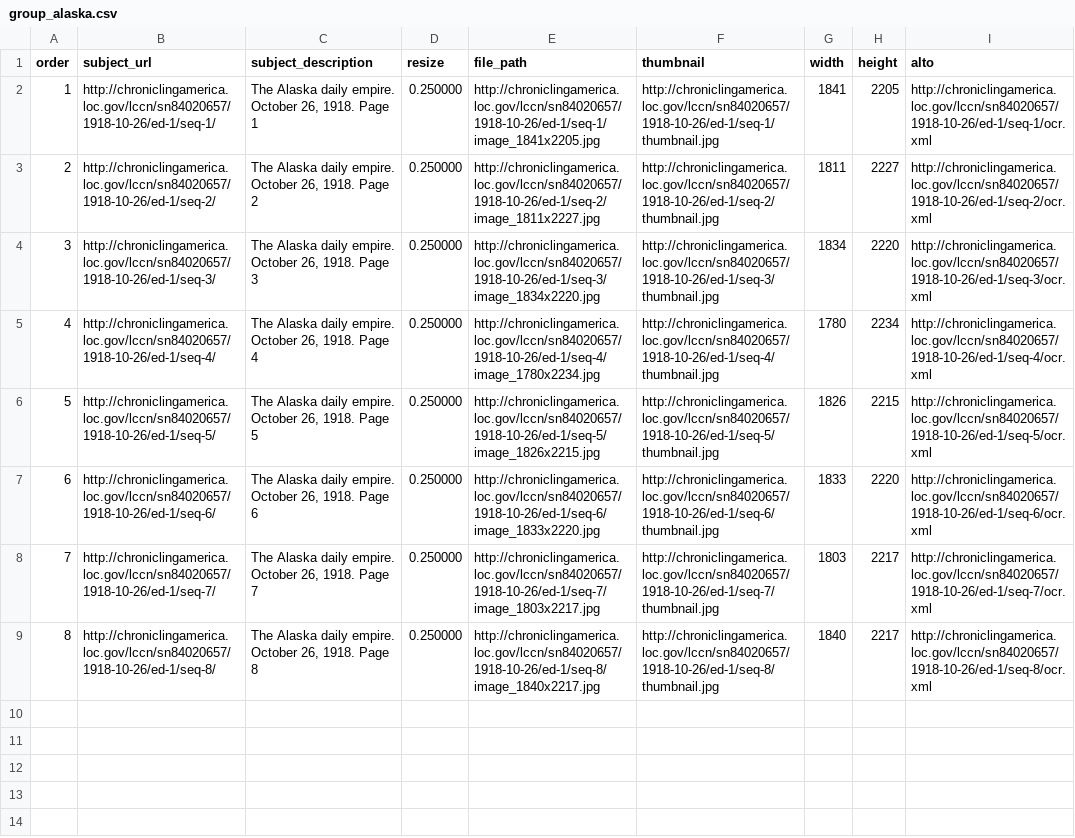
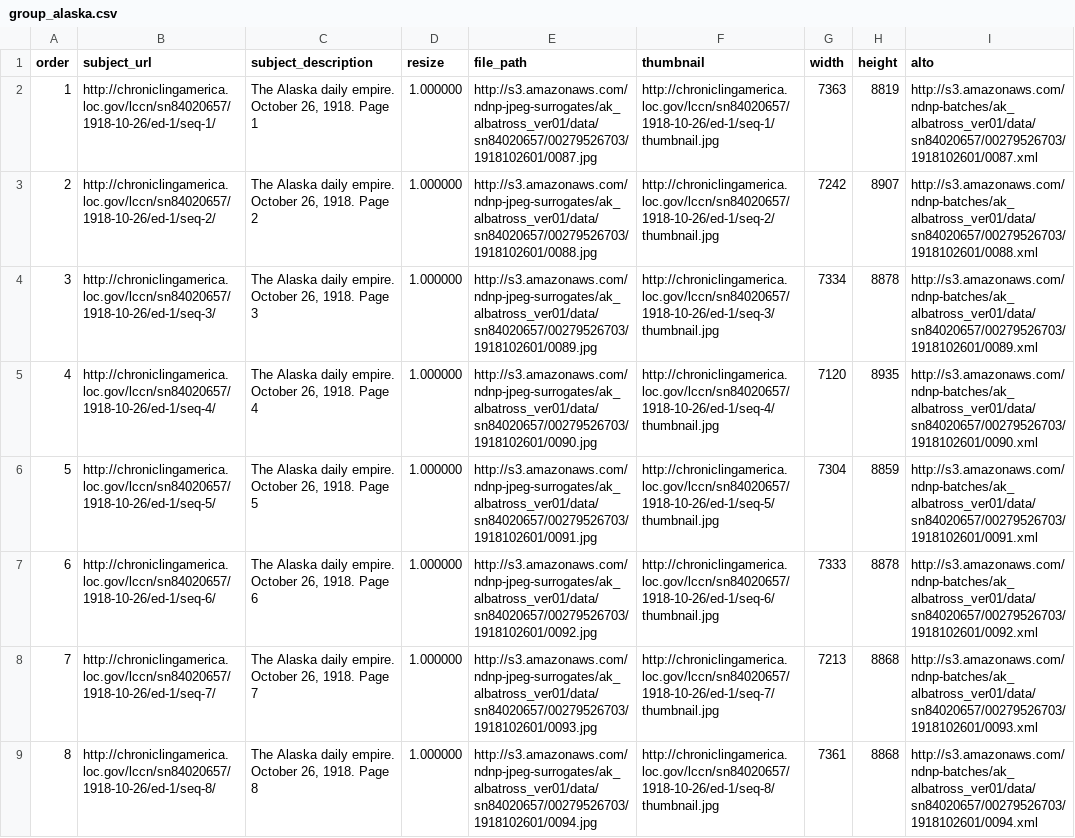
Before and after one commit to johnscancella/scribeAPI, a CSV file: project/loc/subjects/group_alaska.csv, drawn as a sheet; the diff names each change by its address in the sheet, - before the commit and + after, or states it on an @@ line.

Commit message:
use full-res jpg images served by s3

```diff
--- a/project/loc/subjects/group_alaska.csv
+++ b/project/loc/subjects/group_alaska.csv
-D2:D9 (resize): 0.250000
+D2:D9 (resize): 1.000000
-E2 (file_path): http://chroniclingamerica.loc.gov/lccn/sn84020657/1918-10-26/ed-1/seq-1/image_1841x2205.jpg
+E2 (file_path): http://s3.amazonaws.com/ndnp-jpeg-surrogates/ak_albatross_ver01/data/sn84020657/00279526703/1918102601/0087.jpg
-G2 (width): 1841
+G2 (width): 7363
-H2 (height): 2205
+H2 (height): 8819
-I2 (alto): http://chroniclingamerica.loc.gov/lccn/sn84020657/1918-10-26/ed-1/seq-1/ocr.xml
+I2 (alto): http://s3.amazonaws.com/ndnp-batches/ak_albatross_ver01/data/sn84020657/00279526703/1918102601/0087.xml
-E3 (file_path): http://chroniclingamerica.loc.gov/lccn/sn84020657/1918-10-26/ed-1/seq-2/image_1811x2227.jpg
+E3 (file_path): http://s3.amazonaws.com/ndnp-jpeg-surrogates/ak_albatross_ver01/data/sn84020657/00279526703/1918102601/0088.jpg
-G3 (width): 1811
+G3 (width): 7242
-H3 (height): 2227
+H3 (height): 8907
-I3 (alto): http://chroniclingamerica.loc.gov/lccn/sn84020657/1918-10-26/ed-1/seq-2/ocr.xml
+I3 (alto): http://s3.amazonaws.com/ndnp-batches/ak_albatross_ver01/data/sn84020657/00279526703/1918102601/0088.xml
-E4 (file_path): http://chroniclingamerica.loc.gov/lccn/sn84020657/1918-10-26/ed-1/seq-3/image_1834x2220.jpg
+E4 (file_path): http://s3.amazonaws.com/ndnp-jpeg-surrogates/ak_albatross_ver01/data/sn84020657/00279526703/1918102601/0089.jpg
-G4 (width): 1834
+G4 (width): 7334
-H4 (height): 2220
+H4 (height): 8878
-I4 (alto): http://chroniclingamerica.loc.gov/lccn/sn84020657/1918-10-26/ed-1/seq-3/ocr.xml
+I4 (alto): http://s3.amazonaws.com/ndnp-batches/ak_albatross_ver01/data/sn84020657/00279526703/1918102601/0089.xml
-E5 (file_path): http://chroniclingamerica.loc.gov/lccn/sn84020657/1918-10-26/ed-1/seq-4/image_1780x2234.jpg
+E5 (file_path): http://s3.amazonaws.com/ndnp-jpeg-surrogates/ak_albatross_ver01/data/sn84020657/00279526703/1918102601/0090.jpg
-G5 (width): 1780
+G5 (width): 7120
-H5 (height): 2234
+H5 (height): 8935
-I5 (alto): http://chroniclingamerica.loc.gov/lccn/sn84020657/1918-10-26/ed-1/seq-4/ocr.xml
+I5 (alto): http://s3.amazonaws.com/ndnp-batches/ak_albatross_ver01/data/sn84020657/00279526703/1918102601/0090.xml
-E6 (file_path): http://chroniclingamerica.loc.gov/lccn/sn84020657/1918-10-26/ed-1/seq-5/image_1826x2215.jpg
+E6 (file_path): http://s3.amazonaws.com/ndnp-jpeg-surrogates/ak_albatross_ver01/data/sn84020657/00279526703/1918102601/0091.jpg
-G6 (width): 1826
+G6 (width): 7304
-H6 (height): 2215
+H6 (height): 8859
-I6 (alto): http://chroniclingamerica.loc.gov/lccn/sn84020657/1918-10-26/ed-1/seq-5/ocr.xml
+I6 (alto): http://s3.amazonaws.com/ndnp-batches/ak_albatross_ver01/data/sn84020657/00279526703/1918102601/0091.xml
-E7 (file_path): http://chroniclingamerica.loc.gov/lccn/sn84020657/1918-10-26/ed-1/seq-6/image_1833x2220.jpg
+E7 (file_path): http://s3.amazonaws.com/ndnp-jpeg-surrogates/ak_albatross_ver01/data/sn84020657/00279526703/1918102601/0092.jpg
-G7 (width): 1833
+G7 (width): 7333
-H7 (height): 2220
+H7 (height): 8878
-I7 (alto): http://chroniclingamerica.loc.gov/lccn/sn84020657/1918-10-26/ed-1/seq-6/ocr.xml
+I7 (alto): http://s3.amazonaws.com/ndnp-batches/ak_albatross_ver01/data/sn84020657/00279526703/1918102601/0092.xml
-E8 (file_path): http://chroniclingamerica.loc.gov/lccn/sn84020657/1918-10-26/ed-1/seq-7/image_1803x2217.jpg
+E8 (file_path): http://s3.amazonaws.com/ndnp-jpeg-surrogates/ak_albatross_ver01/data/sn84020657/00279526703/1918102601/0093.jpg
-G8 (width): 1803
+G8 (width): 7213
-H8:H9 (height): 2217
+H8:H9 (height): 8868
-I8 (alto): http://chroniclingamerica.loc.gov/lccn/sn84020657/1918-10-26/ed-1/seq-7/ocr.xml
+I8 (alto): http://s3.amazonaws.com/ndnp-batches/ak_albatross_ver01/data/sn84020657/00279526703/1918102601/0093.xml
-E9 (file_path): http://chroniclingamerica.loc.gov/lccn/sn84020657/1918-10-26/ed-1/seq-8/image_1840x2217.jpg
+E9 (file_path): http://s3.amazonaws.com/ndnp-jpeg-surrogates/ak_albatross_ver01/data/sn84020657/00279526703/1918102601/0094.jpg
-G9 (width): 1840
+G9 (width): 7361
-I9 (alto): http://chroniclingamerica.loc.gov/lccn/sn84020657/1918-10-26/ed-1/seq-8/ocr.xml
+I9 (alto): http://s3.amazonaws.com/ndnp-batches/ak_albatross_ver01/data/sn84020657/00279526703/1918102601/0094.xml
```
Also changed, not shown: 16 other files.
